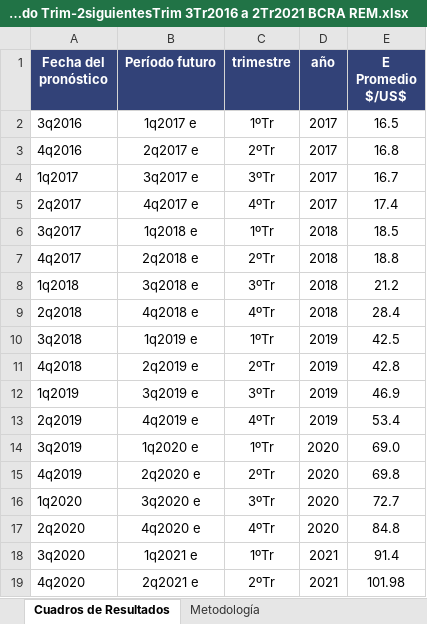
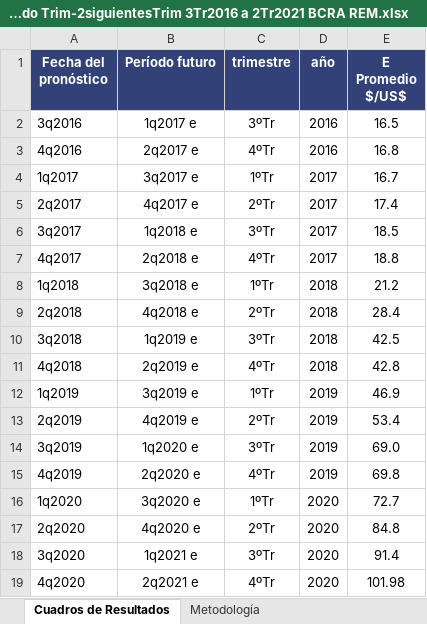
Before and after one commit to mbarrena/tesis, an Excel workbook: data/E nominal esperado Trim-2siguientesTrim 3Tr2016 a 2Tr2021 BCRA REM.xlsx, sheet Cuadros de Resultados, drawn as a sheet; values as stored, in another font and other column widths than the file's, no borders; the diff names each change by its address in the sheet, - before the commit and + after, or states it on an @@ line.

Commit message:
Actualizacion manual

```diff
--- a/data/E nominal esperado Trim-2siguientesTrim 3Tr2016 a 2Tr2021 BCRA REM.xlsx (sheet Cuadros de Resultados)
+++ b/data/E nominal esperado Trim-2siguientesTrim 3Tr2016 a 2Tr2021 BCRA REM.xlsx (sheet Cuadros de Resultados)
-C2 (trimestre): 1ºTr
+C2 (trimestre): 3ºTr
-D2:D3 (año): 2017
+D2:D3 (año): 2016
-C3 (trimestre): 2ºTr
+C3 (trimestre): 4ºTr
-C4 (trimestre): 3ºTr
+C4 (trimestre): 1ºTr
-C5 (trimestre): 4ºTr
+C5 (trimestre): 2ºTr
-C6 (trimestre): 1ºTr
+C6 (trimestre): 3ºTr
-D6:D7 (año): 2018
+D6:D7 (año): 2017
-C7 (trimestre): 2ºTr
+C7 (trimestre): 4ºTr
-C8 (trimestre): 3ºTr
+C8 (trimestre): 1ºTr
-C9 (trimestre): 4ºTr
+C9 (trimestre): 2ºTr
-C10 (trimestre): 1ºTr
+C10 (trimestre): 3ºTr
-D10:D11 (año): 2019
+D10:D11 (año): 2018
-C11 (trimestre): 2ºTr
+C11 (trimestre): 4ºTr
-C12 (trimestre): 3ºTr
+C12 (trimestre): 1ºTr
-C13 (trimestre): 4ºTr
+C13 (trimestre): 2ºTr
-C14 (trimestre): 1ºTr
+C14 (trimestre): 3ºTr
-D14:D15 (año): 2020
+D14:D15 (año): 2019
-C15 (trimestre): 2ºTr
+C15 (trimestre): 4ºTr
-C16 (trimestre): 3ºTr
+C16 (trimestre): 1ºTr
-C17 (trimestre): 4ºTr
+C17 (trimestre): 2ºTr
-C18 (trimestre): 1ºTr
+C18 (trimestre): 3ºTr
-D18:D19 (año): 2021
+D18:D19 (año): 2020
-C19 (trimestre): 2ºTr
+C19 (trimestre): 4ºTr
```
